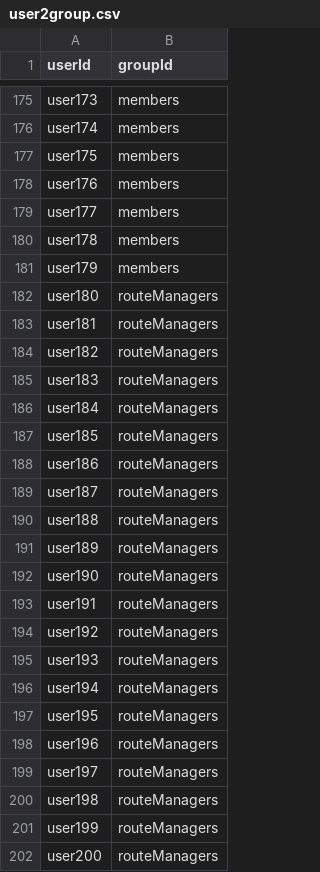
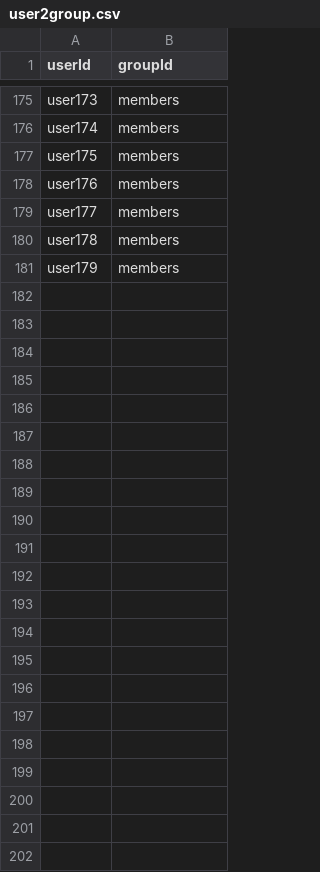
Before and after one commit to nuxeo/nuxeo-cmf, a CSV file: nuxeo-case-management-distribution/src/main/resources/cmf-funkload/config/user2group.csv, drawn as a sheet; only a part is shown, gaps mark what is left out.

```diff
--- a/nuxeo-case-management-distribution/src/main/resources/cmf-funkload/config/user2group.csv
+++ b/nuxeo-case-management-distribution/src/main/resources/cmf-funkload/config/user2group.csv
@@ -181,22 +181 @@ userId, groupId
 "user179","members"
-"user180","routeManagers"
-"user181","routeManagers"
-"user182","routeManagers"
-"user183","routeManagers"
-"user184","routeManagers"
-"user185","routeManagers"
-"user186","routeManagers"
-"user187","routeManagers"
-"user188","routeManagers"
-"user189","routeManagers"
-"user190","routeManagers"
-"user191","routeManagers"
-"user192","routeManagers"
-"user193","routeManagers"
-"user194","routeManagers"
-"user195","routeManagers"
-"user196","routeManagers"
-"user197","routeManagers"
-"user198","routeManagers"
-"user199","routeManagers"
-"user200","routeManagers"
```
Also changed, not shown: 12 other files.
